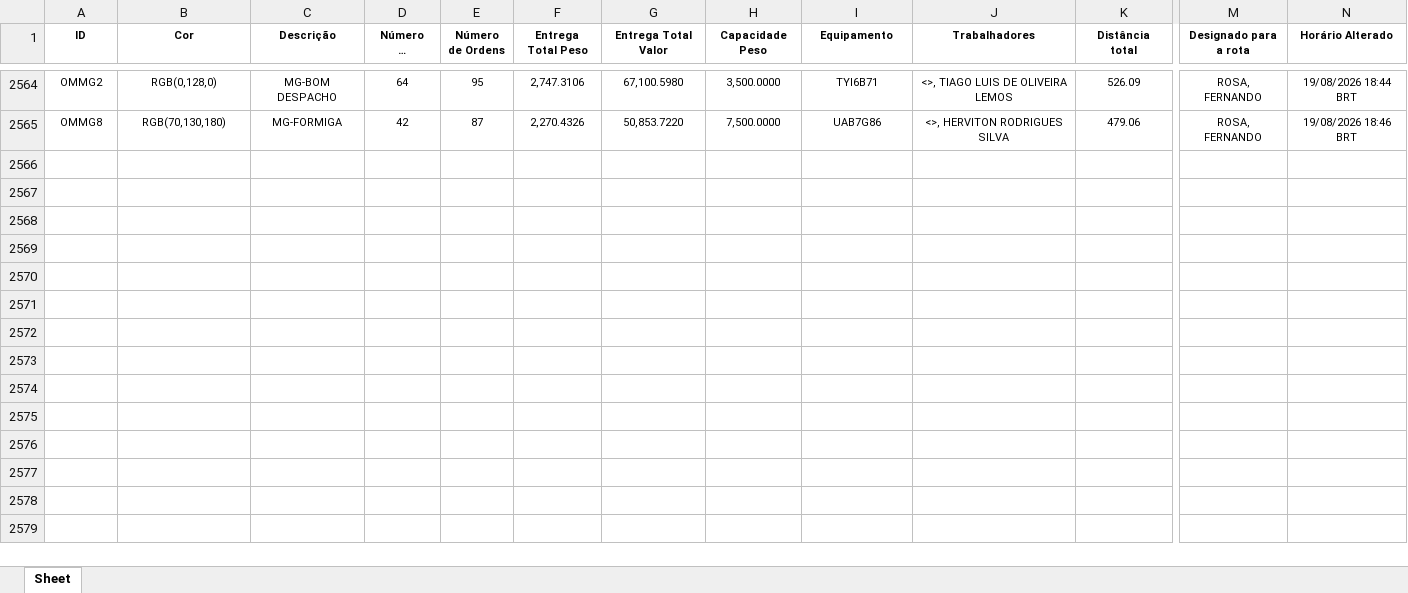
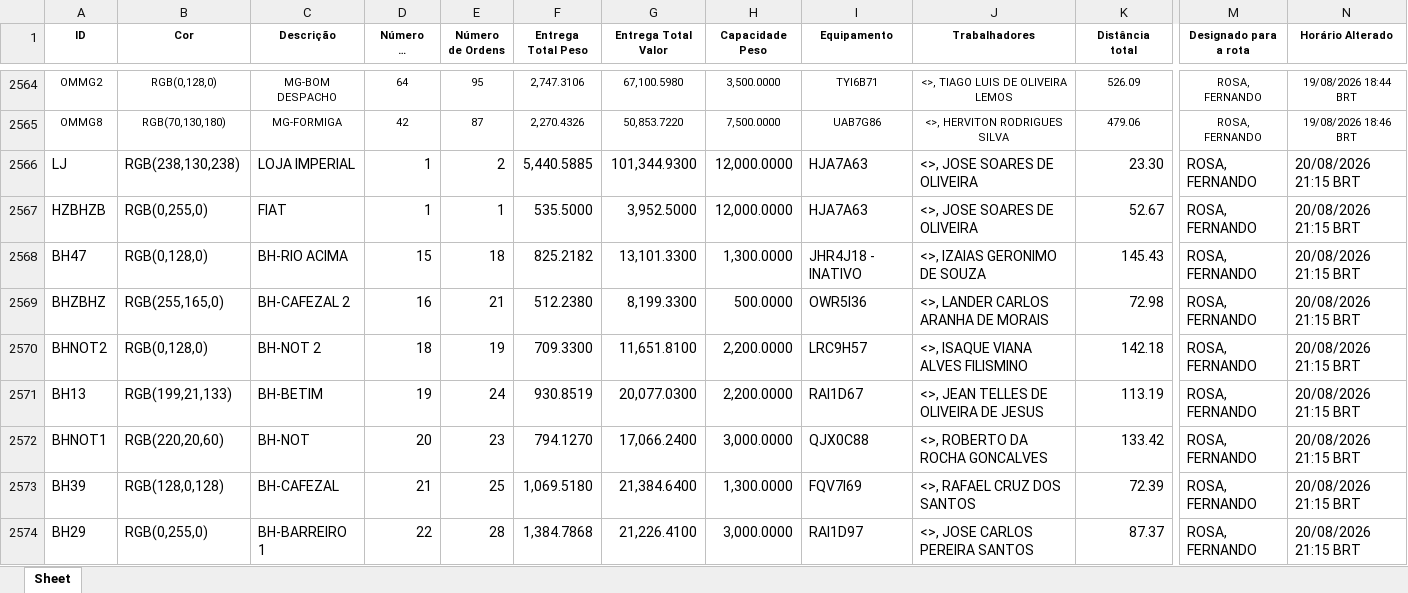
Before and after one commit to Dioney146/DADOSEFATOS, an Excel workbook: dados/MG.xlsx, sheet Sheet, drawn as a sheet; only a part is shown, gaps mark what is left out; long unchanged cells end in …; values as stored, in another font and other column widths than the file's, no borders; table styles not drawn; rows hold the shown columns only; the diff covers the shown part only; the diff names each change by its address in the sheet, - before the commit and + after, or states it on an @@ line.

```diff
--- a/dados/MG.xlsx (sheet Sheet)
+++ b/dados/MG.xlsx (sheet Sheet)
+row 2566: LJ | RGB(238,130,238) | LOJA IMPERIAL | 1 | 2 | 5,440.5885 | 101,344.9300 | 12,000.0000 | HJA7A63 | <>, JOSE SOARES DE OLIVEIRA | 23.30 | ROSA, FERNANDO | 20/08/2026 21:15 BRT
+row 2567: HZBHZB | RGB(0,255,0) | FIAT | 1 | 1 | 535.5000 | 3,952.5000 | 12,000.0000 | HJA7A63 | <>, JOSE SOARES DE OLIVEIRA | 52.67 | ROSA, FERNANDO | 20/08/2026 21:15 BRT
+row 2568: BH47 | RGB(0,128,0) | BH-RIO ACIMA | 15 | 18 | 825.2182 | 13,101.3300 | 1,300.0000 | JHR4J18 - INATIVO | <>, IZAIAS GERONIMO DE SOUZA | 145.43 | ROSA, FERNANDO | 20/08/2026 21:15 BRT
+row 2569: BHZBHZ | RGB(255,165,0) | BH-CAFEZAL 2 | 16 | 21 | 512.2380 | 8,199.3300 | 500.0000 | OWR5I36 | <>, LANDER CARLOS ARANHA DE MORAIS | 72.98 | ROSA, FERNANDO | 20/08/2026 21:15 BRT
+row 2570: BHNOT2 | RGB(0,128,0) | BH-NOT 2 | 18 | 19 | 709.3300 | 11,651.8100 | 2,200.0000 | LRC9H57 | <>, ISAQUE VIANA ALVES FILISMINO | 142.18 | ROSA, FERNANDO | 20/08/2026 21:15 BRT
+row 2571: BH13 | RGB(199,21,133) | BH-BETIM | 19 | 24 | 930.8519 | 20,077.0300 | 2,200.0000 | RAI1D67 | <>, JEAN TELLES DE OLIVEIRA DE JESUS | 113.19 | ROSA, FERNANDO | 20/08/2026 21:15 BRT
+row 2572: BHNOT1 | RGB(220,20,60) | BH-NOT | 20 | 23 | 794.1270 | 17,066.2400 | 3,000.0000 | QJX0C88 | <>, ROBERTO DA ROCHA GONCALVES | 133.42 | ROSA, FERNANDO | 20/08/2026 21:15 BRT
+row 2573: BH39 | RGB(128,0,128) | BH-CAFEZAL | 21 | 25 | 1,069.5180 | 21,384.6400 | 1,300.0000 | FQV7I69 | <>, RAFAEL CRUZ DOS SANTOS | 72.39 | ROSA, FERNANDO | 20/08/2026 21:15 BRT
+row 2574: BH29 | RGB(0,255,0) | BH-BARREIRO 1 | 22 | 28 | 1,384.7868 | 21,226.4100 | 3,000.0000 | RAI1D97 | <>, JOSE CARLOS PEREIRA SANTOS | 87.37 | ROSA, FERNANDO | 20/08/2026 21:15 BRT
```
Also changed, not shown: 29 added rows elsewhere in this sheet, dados/AM.xlsx, dados/BA.xlsx, 5 other files.
